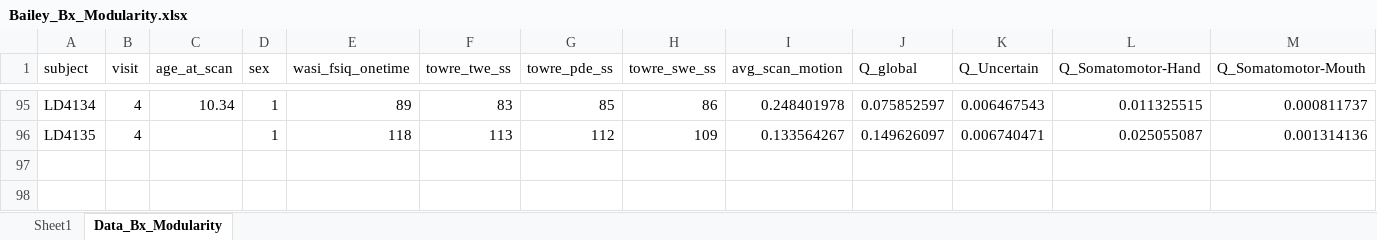
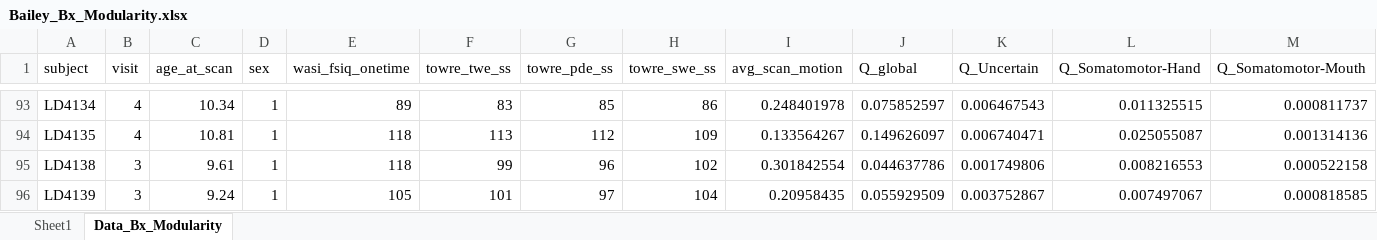
Before and after one commit to EBRL/JNDD_ReadingNetworkFramework, an Excel workbook: Fig2_Modularity-Predicts-Reading/Bailey_Bx_Modularity.xlsx, sheet Data_Bx_Modularity, drawn as a sheet; only a part is shown, gaps mark what is left out; values as stored, in another font and other column widths than the file's, no borders; addresses are those after the commit; rows hold the shown columns only; the diff covers the shown part only; the diff names each change by its address in the sheet, - before the commit and + after, or states it on an @@ line.

```diff
--- a/Fig2_Modularity-Predicts-Reading/Bailey_Bx_Modularity.xlsx (sheet Data_Bx_Modularity)
+++ b/Fig2_Modularity-Predicts-Reading/Bailey_Bx_Modularity.xlsx (sheet Data_Bx_Modularity)
-C94 (age_at_scan): (empty)
+C94 (age_at_scan): 10.81
+row 95: LD4138 | 3 | 9.61 | 1 | 118 | 99 | 96 | 102 | 0.301842554 | 0.044637786 | 0.001749806 | 0.008216553 | 0.000522158
+row 96: LD4139 | 3 | 9.24 | 1 | 105 | 101 | 97 | 104 | 0.20958435 | 0.055929509 | 0.003752867 | 0.007497067 | 0.000818585
```
Also changed, not shown: 12 added rows, 14 removed rows, 30 moved rows and 9 edited cells elsewhere in this sheet, 1 other file.
